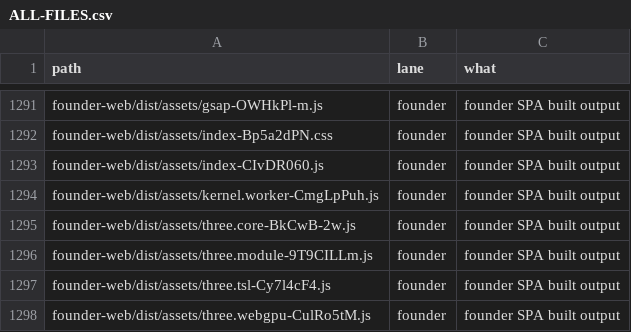
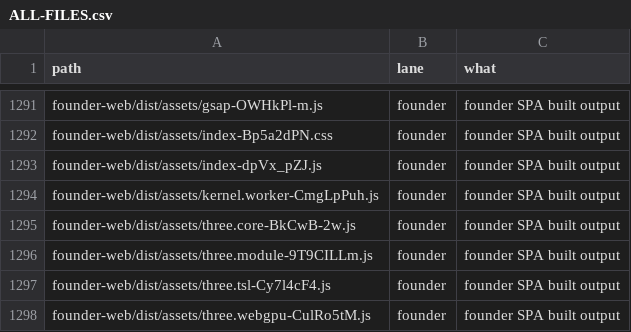
Before and after one commit to naumansherwani/ANEXOMAIL-WORKSPACE, a CSV file: lanes/ALL-FILES.csv, drawn as a sheet; only a part is shown, gaps mark what is left out.

```diff
--- a/lanes/ALL-FILES.csv
+++ b/lanes/ALL-FILES.csv
@@ -1292,3 +1292,3 @@ founder-web/dist/assets/gsap-OWHkPl-m.js,founder,"founder SPA built output"
 founder-web/dist/assets/index-Bp5a2dPN.css,founder,"founder SPA built output"
-founder-web/dist/assets/index-CIvDR060.js,founder,"founder SPA built output"
+founder-web/dist/assets/index-dpVx_pZJ.js,founder,"founder SPA built output"
 founder-web/dist/assets/kernel.worker-CmgLpPuh.js,founder,"founder SPA built output"
```
Also changed, not shown: 15 other files.
